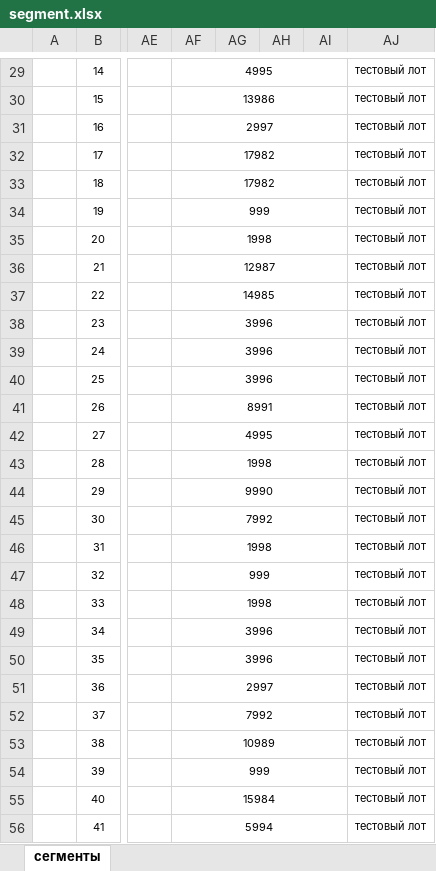
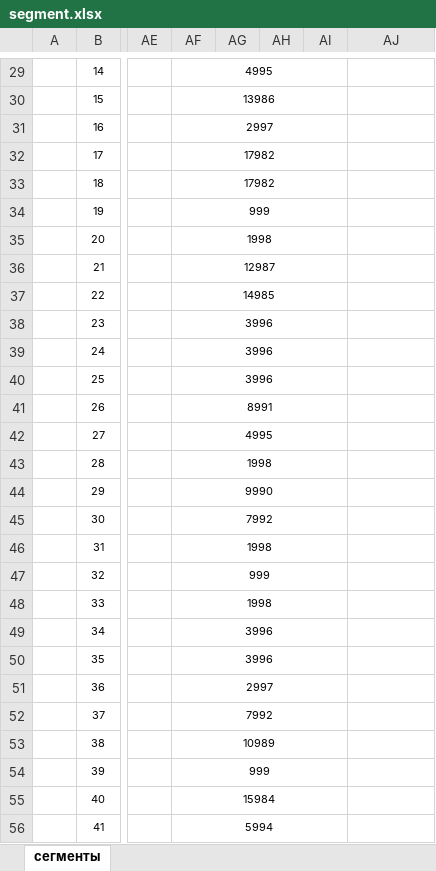
Before and after one commit to NekruzRakhimov/admin_panel, an Excel workbook: files/segments/segment.xlsx, sheet сегменты, drawn as a sheet; only a part is shown, gaps mark what is left out; values as stored, in another font and other column widths than the file's, no borders; the diff covers the shown part only; the diff names each change by its address in the sheet, - before the commit and + after, or states it on an @@ line.

```diff
--- a/files/segments/segment.xlsx (sheet сегменты)
+++ b/files/segments/segment.xlsx (sheet сегменты)
-AJ29:AJ56: тестовый лот
+AJ29:AJ56: (empty)
```
Also changed, not shown: 95 edited cells elsewhere in this sheet, 3 other files.
